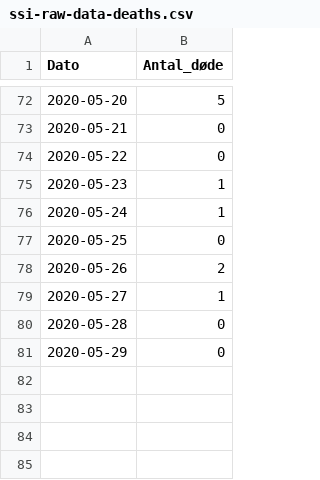
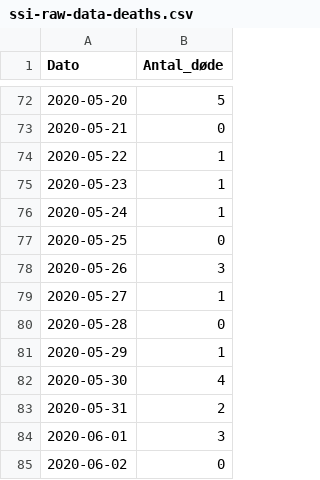
Before and after one commit to covid-19-sim/covid-19.sst.dk, a CSV file: ssi-raw-data-deaths.csv, drawn as a sheet; only a part is shown, gaps mark what is left out.

```diff
--- a/ssi-raw-data-deaths.csv
+++ b/ssi-raw-data-deaths.csv
@@ -73,3 +73,3 @@ Dato,Antal_døde
 2020-05-21,0
-2020-05-22,0
+2020-05-22,1
 2020-05-23,1
@@ -77,5 +77,9 @@ Dato,Antal_døde
 2020-05-25,0
-2020-05-26,2
+2020-05-26,3
 2020-05-27,1
 2020-05-28,0
-2020-05-29,0
+2020-05-29,1
+2020-05-30,4
+2020-05-31,2
+2020-06-01,3
+2020-06-02,0
```
Also changed, not shown: ssi-raw-data-tests.csv, total-covid-19-dk.csv.
